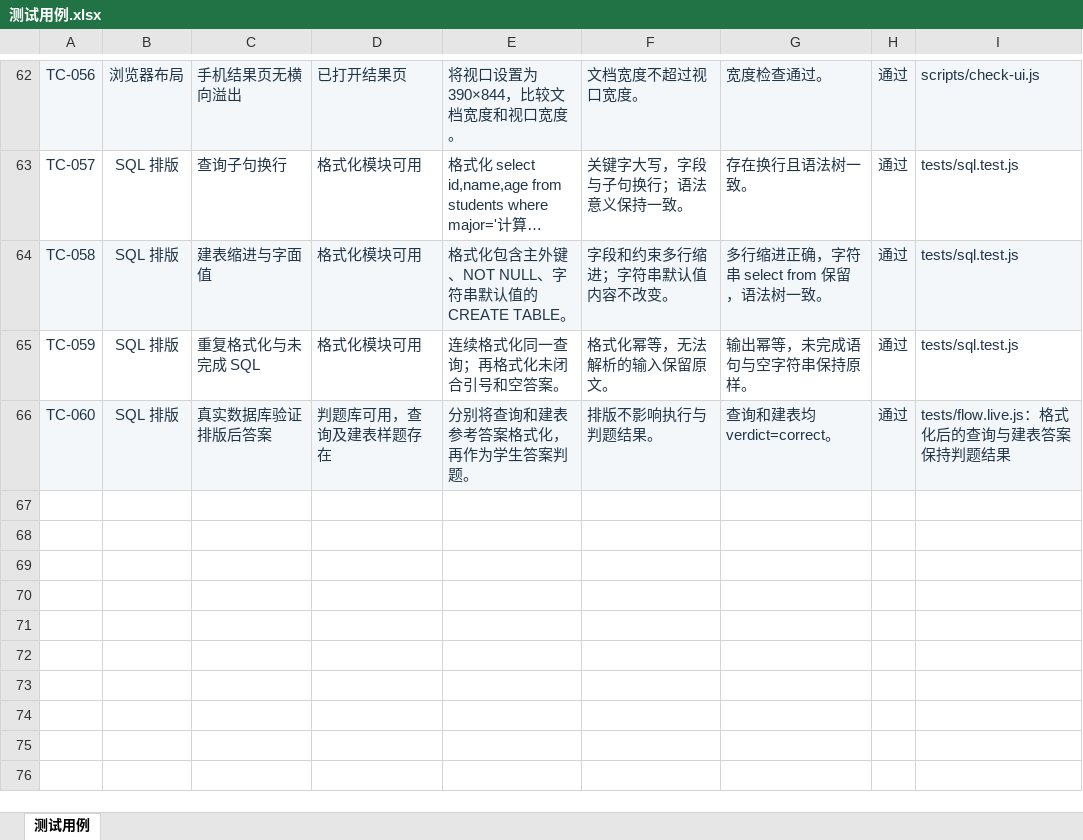
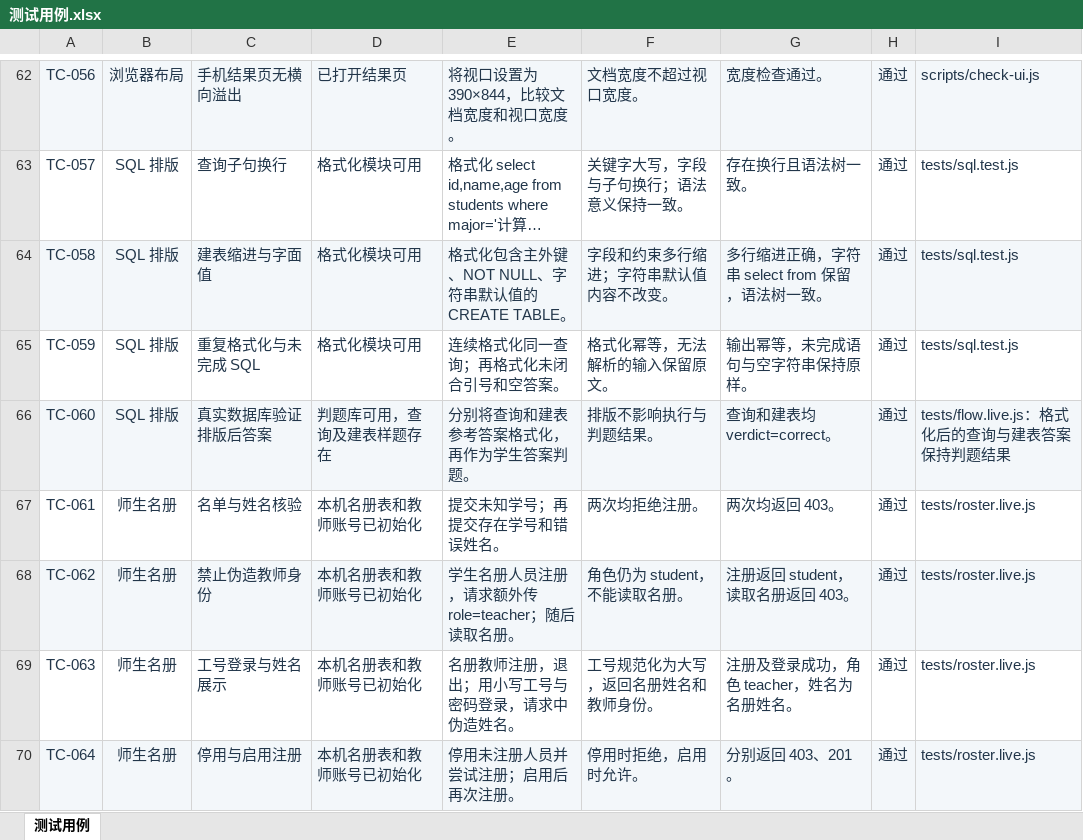
Before and after one commit to Xixi051108/SQL-LAB, an Excel workbook: docs/测试用例.xlsx, sheet 测试用例, drawn as a sheet; only a part is shown, gaps mark what is left out; long unchanged cells end in …; values as stored, in another font and other column widths than the file's, no borders; conditional formats and table styles not drawn; the diff covers the shown part only; the diff names each change by its address in the sheet, - before the commit and + after, or states it on an @@ line.

Commit message:
feat: add roster verified registration and school number login

```diff
--- a/docs/测试用例.xlsx (sheet 测试用例)
+++ b/docs/测试用例.xlsx (sheet 测试用例)
+row 67: TC-061 | 师生名册 | 名单与姓名核验 | 本机名册表和教师账号已初始化 | 提交未知学号；再提交存在学号和错误姓名。 | 两次均拒绝注册。 | 两次均返回 403。 | 通过 | tests/roster.live.js
+row 68: TC-062 | 师生名册 | 禁止伪造教师身份 | 本机名册表和教师账号已初始化 | 学生名册人员注册，请求额外传 role=teacher；随后读取名册。 | 角色仍为 student，不能读取名册。 | 注册返回 student，读取名册返回 403。 | 通过 | tests/roster.live.js
+row 69: TC-063 | 师生名册 | 工号登录与姓名展示 | 本机名册表和教师账号已初始化 | 名册教师注册，退出；用小写工号与密码登录，请求中伪造姓名。 | 工号规范化为大写，返回名册姓名和教师身份。 | 注册及登录成功，角色 teacher，姓名为名册姓名。 | 通过 | tests/roster.live.js
+row 70: TC-064 | 师生名册 | 停用与启用注册 | 本机名册表和教师账号已初始化 | 停用未注册人员并尝试注册；启用后再次注册。 | 停用时拒绝，启用时允许。 | 分别返回 403、201。 | 通过 | tests/roster.live.js
```
Also changed, not shown: 4 added rows and 6 edited cells elsewhere in this sheet, 36 other files.
